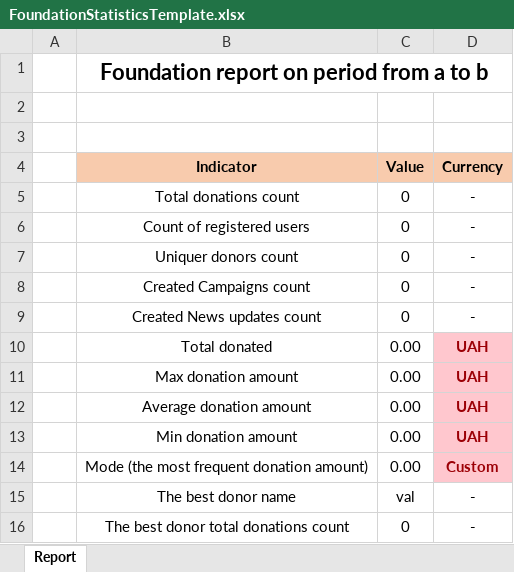
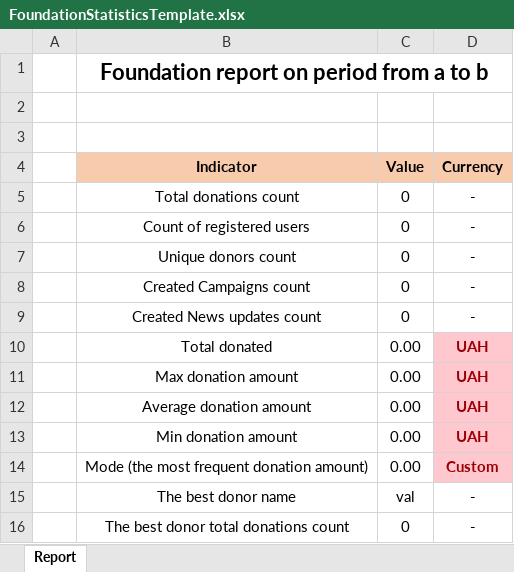
Before and after one commit to BogdanSch/UnitedForUkraine, an Excel workbook: UnitedForUkraine.Server/Templates/ExcelTemplates/FoundationStatisticsTemplate.xlsx, sheet Report, drawn as a sheet; values as stored, in another font and other column widths than the file's, no borders; the diff names each change by its address in the sheet, - before the commit and + after, or states it on an @@ line.

Commit message:
Added missing foundation statistics properties, added a list of related NewsUpdates on the CampaignDetailPage, and improved news update section styles.

```diff
--- a/UnitedForUkraine.Server/Templates/ExcelTemplates/FoundationStatisticsTemplate.xlsx (sheet Report)
+++ b/UnitedForUkraine.Server/Templates/ExcelTemplates/FoundationStatisticsTemplate.xlsx (sheet Report)
-B7 (Indicator): Uniquer donors count
+B7 (Indicator): Unique donors count
```
Also changed, not shown: 20 other files.
